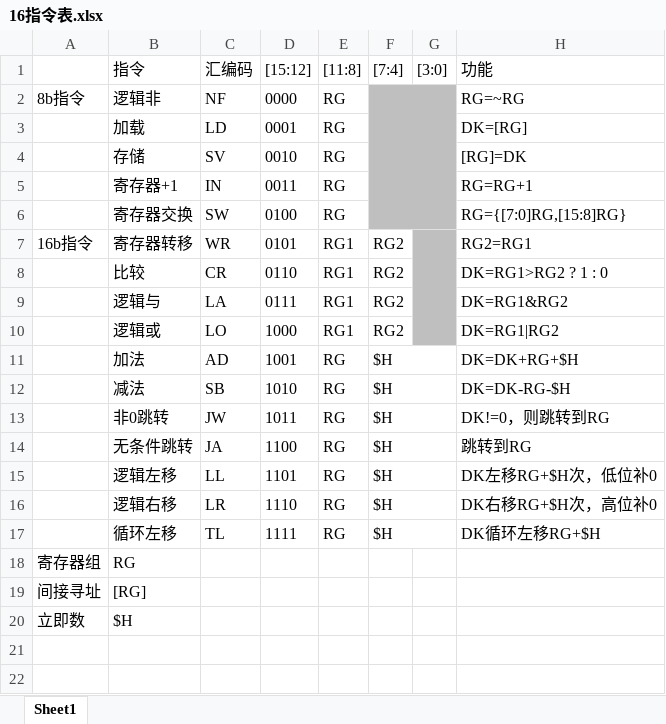
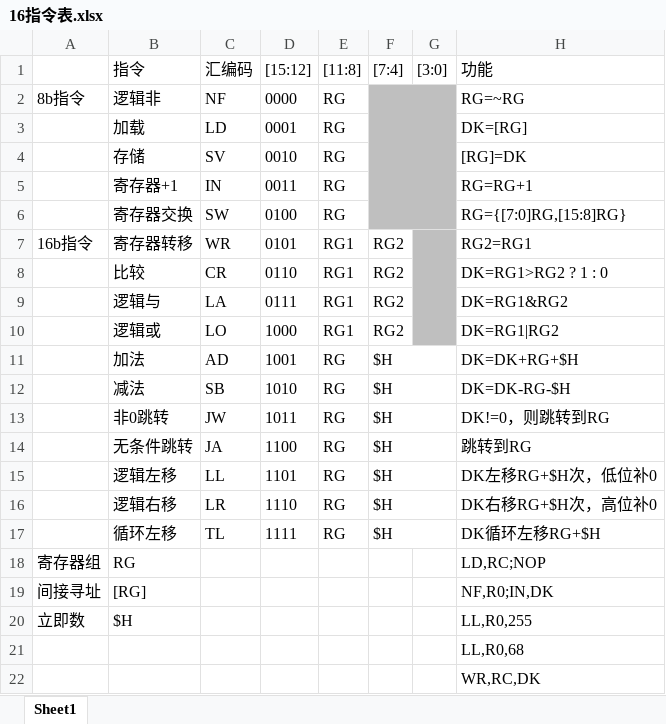
Before and after one commit to xiaowuzxc/Yduck-processor, an Excel workbook: doc/16指令表.xlsx, sheet Sheet1, drawn as a sheet; values as stored, in another font and other column widths than the file's, no borders; the diff names each change by its address in the sheet, - before the commit and + after, or states it on an @@ line.

```diff
--- a/doc/16指令表.xlsx (sheet Sheet1)
+++ b/doc/16指令表.xlsx (sheet Sheet1)
-H18 (功能): (empty)
+H18 (功能): LD,RC;NOP
-H19 (功能): (empty)
+H19 (功能): NF,R0;IN,DK
-H20 (功能): (empty)
+H20 (功能): LL,R0,255
+row 21:  |  |  |  |  |  |  | LL,R0,68
+row 22:  |  |  |  |  |  |  | WR,RC,DK
```
Also changed, not shown: doc/16寄存器组.xlsx, 7 other files.
